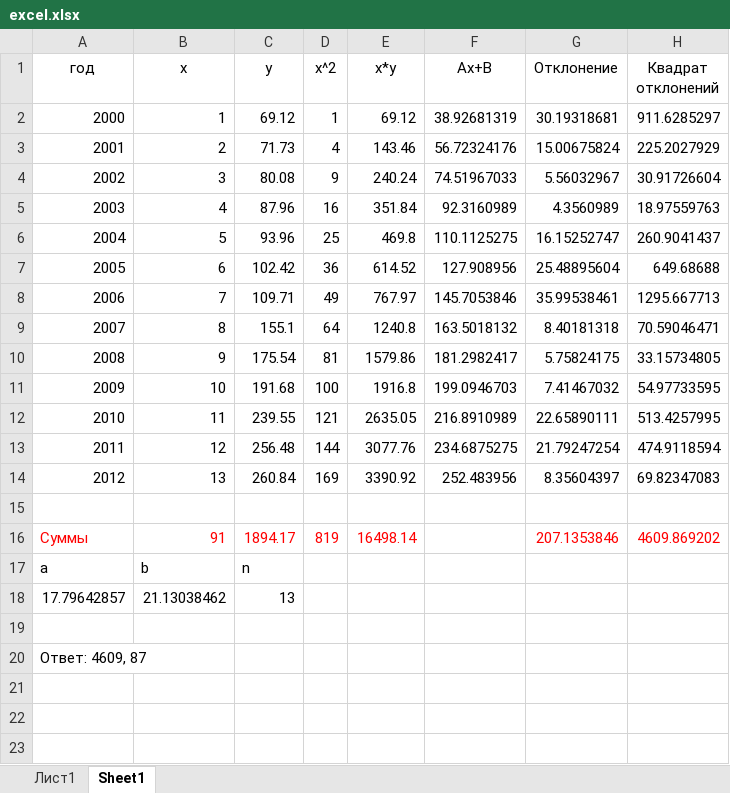
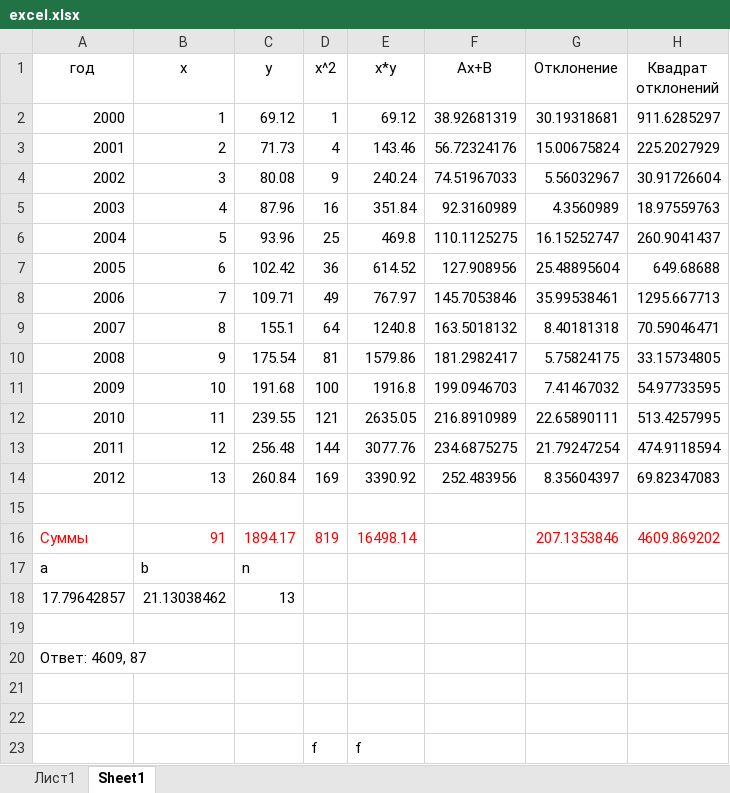
Before and after one commit to MaxxximD/Project, an Excel workbook: excel.xlsx, sheet Sheet1, drawn as a sheet; values as stored, in another font and other column widths than the file's, no borders; charts and pictures not drawn; the diff names each change by its address in the sheet, - before the commit and + after, or states it on an @@ line.

Commit message:
Made a change in excel.xlsx

```diff
--- a/excel.xlsx (sheet Sheet1)
+++ b/excel.xlsx (sheet Sheet1)
+row 21: (empty)
+row 22: (empty)
+row 23:  |  |  | f | f
```
